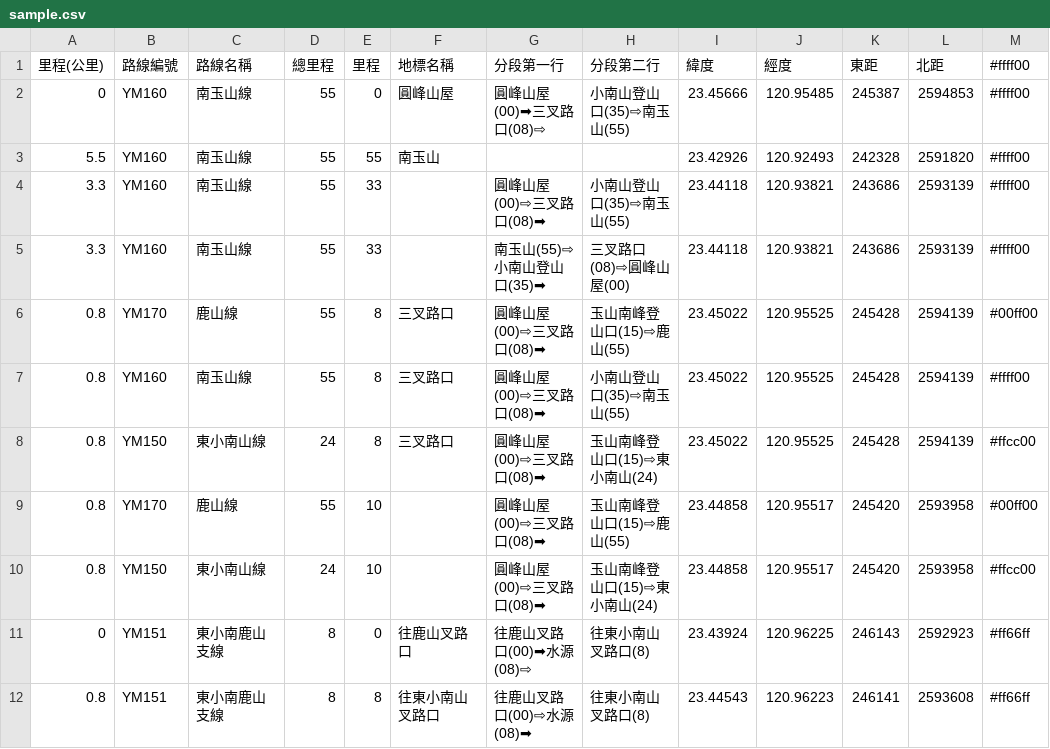
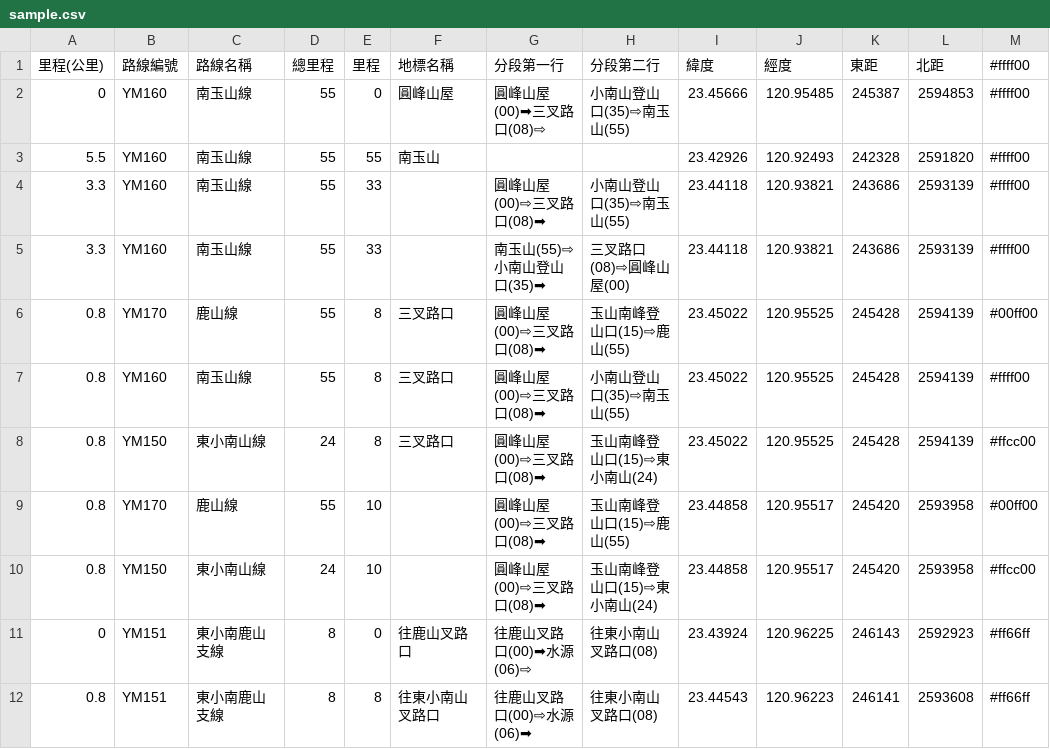
Before and after one commit to alpha-rudy/trail-sign-generator, a CSV file: 玉山後四峰/sample.csv, drawn as a sheet; only a part is shown; the diff names each change by its address in the sheet, - before the commit and + after, or states it on an @@ line.

Commit message:
wip

```diff
--- a/玉山後四峰/sample.csv
+++ b/玉山後四峰/sample.csv
-G11 (分段第一行): 往鹿山叉路口(00)➡水源(08)⇨
+G11 (分段第一行): 往鹿山叉路口(00)➡水源(06)⇨
-H11:H12 (分段第二行): 往東小南山叉路口(8)
+H11:H12 (分段第二行): 往東小南山叉路口(08)
-G12 (分段第一行): 往鹿山叉路口(00)⇨水源(08)➡
+G12 (分段第一行): 往鹿山叉路口(00)⇨水源(06)➡
```
